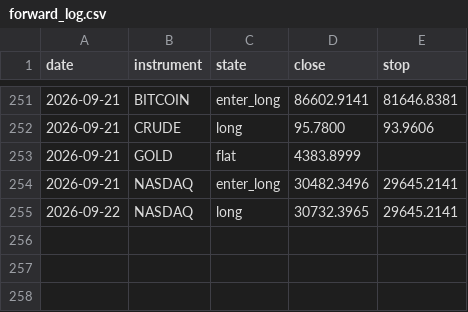
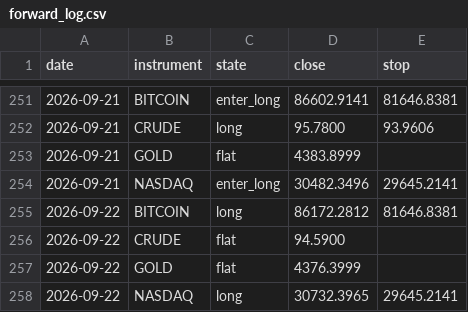
Before and after one commit to ChenGamingIL/falxi-trend-terminal, a CSV file: forward_log.csv, drawn as a sheet; only a part is shown, gaps mark what is left out; the diff names each change by its address in the sheet, - before the commit and + after, or states it on an @@ line.

Commit message:
journal: daily state

```diff
--- a/forward_log.csv
+++ b/forward_log.csv
+row 255: 2026-09-22 | BITCOIN | long | 86172.2812 | 81646.8381
+row 256: 2026-09-22 | CRUDE | flat | 94.5900
+row 257: 2026-09-22 | GOLD | flat | 4376.3999
```
